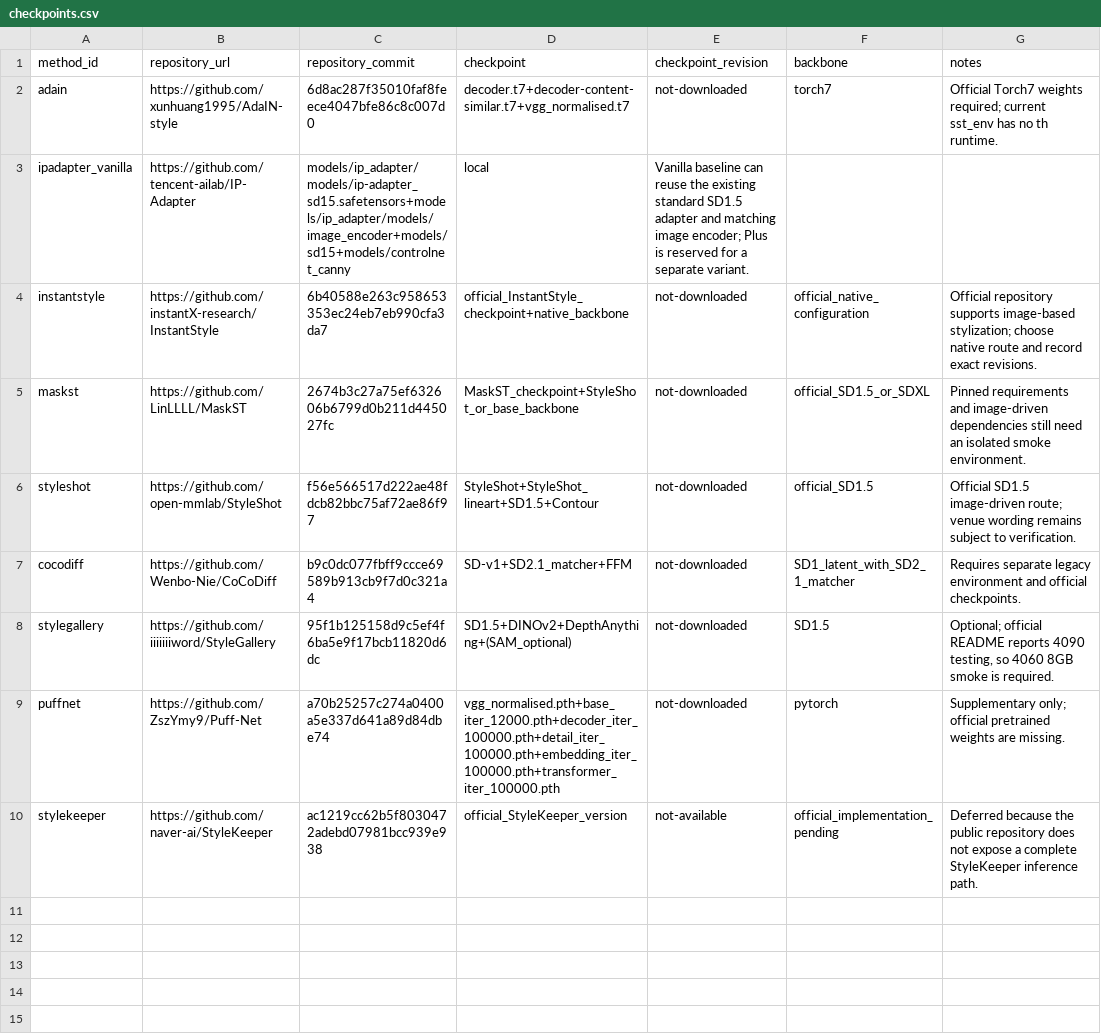
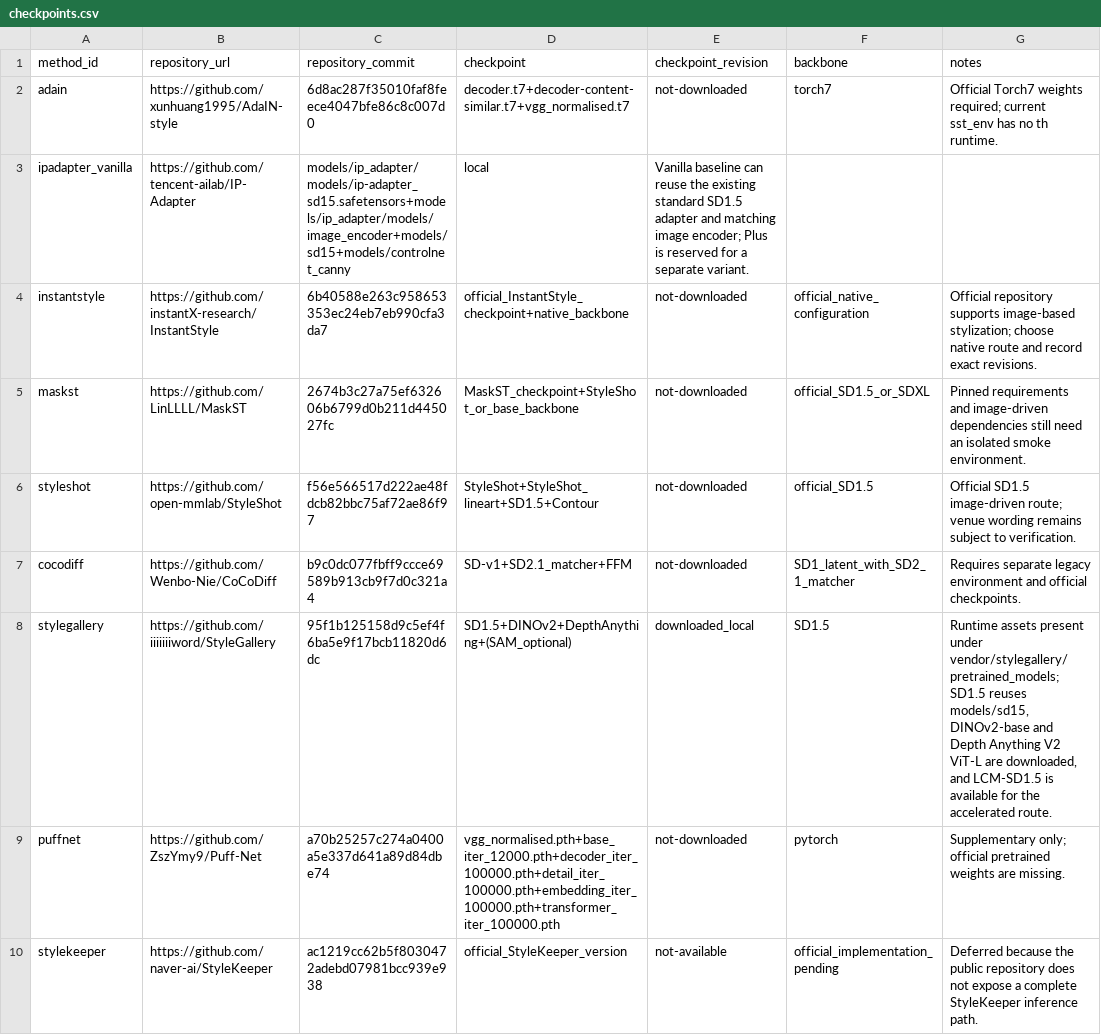
Before and after one commit to EachYoungX/scene-style-transfer, a CSV file: external_benchmark/manifests/checkpoints.csv, drawn as a sheet.

```diff
--- a/external_benchmark/manifests/checkpoints.csv
+++ b/external_benchmark/manifests/checkpoints.csv
@@ -7,3 +7,3 @@ styleshot,https://github.com/open-mmlab/StyleShot,f56e566517d222ae48fdcb82bbc75a
 cocodiff,https://github.com/Wenbo-Nie/CoCoDiff,b9c0dc077fbff9ccce69589b913cb9f7d0c321a4,SD-v1+SD2.1_matcher+FFM,not-downloaded,SD1_latent_with_SD2_1_matcher,"Requires separate legacy environment and official checkpoints."
-stylegallery,https://github.com/iiiiiiiword/StyleGallery,95f1b125158d9c5ef4f6ba5e9f17bcb11820d6dc,SD1.5+DINOv2+DepthAnything+(SAM_optional),not-downloaded,SD1.5,"Optional; official README reports 4090 testing, so 4060 8GB smoke is required."
+stylegallery,https://github.com/iiiiiiiword/StyleGallery,95f1b125158d9c5ef4f6ba5e9f17bcb11820d6dc,SD1.5+DINOv2+DepthAnything+(SAM_optional),downloaded_local,SD1.5,"Runtime assets present under vendor/stylegallery/pretrained_models; SD1.5 reuses models/sd15, DINOv2-base and Depth Anything V2 ViT-L are downloaded, and LCM-SD1.5 is available for the accelerated route."
 puffnet,https://github.com/ZszYmy9/Puff-Net,a70b25257c274a0400a5e337d641a89d84dbe74,vgg_normalised.pth+base_iter_12000.pth+decoder_iter_100000.pth+detail_iter_100000.pth+embedding_iter_100000.pth+transformer_iter_100000.pth,not-downloaded,pytorch,"Supplementary only; official pretrained weights are missing."
```
Also changed, not shown: external_benchmark/manifests/smoke_tests.csv, 10 other files.
